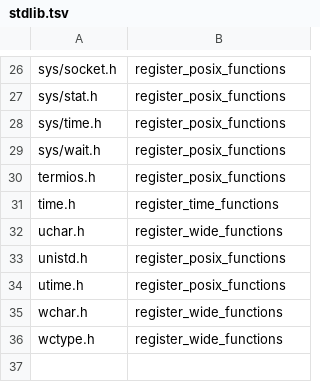
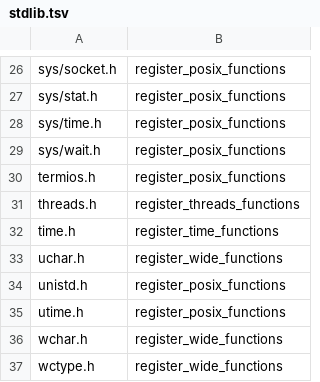
Before and after one commit to takeiteasy/cccc, a TSV file: tools/stdlib.tsv, drawn as a sheet; only a part is shown, gaps mark what is left out; the diff names each change by its address in the sheet, - before the commit and + after, or states it on an @@ line.

```diff
--- a/tools/stdlib.tsv
+++ b/tools/stdlib.tsv
+row 31: threads.h | register_threads_functions
```
Also changed, not shown: 25 other files.
